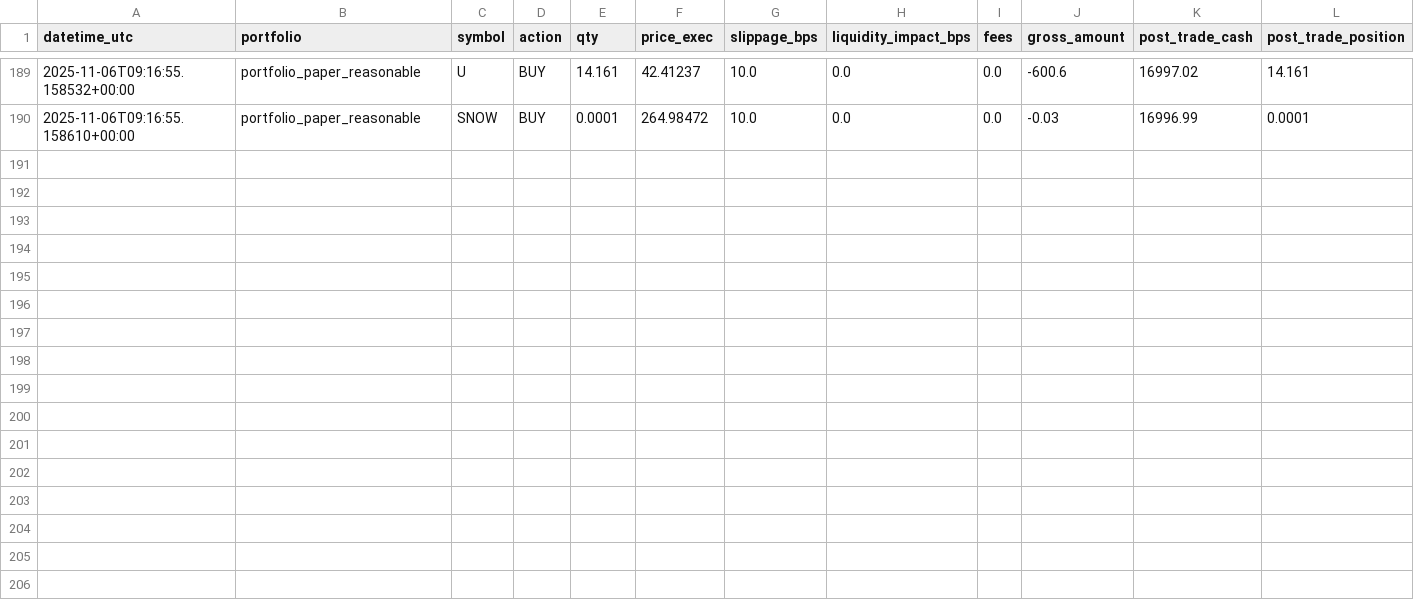
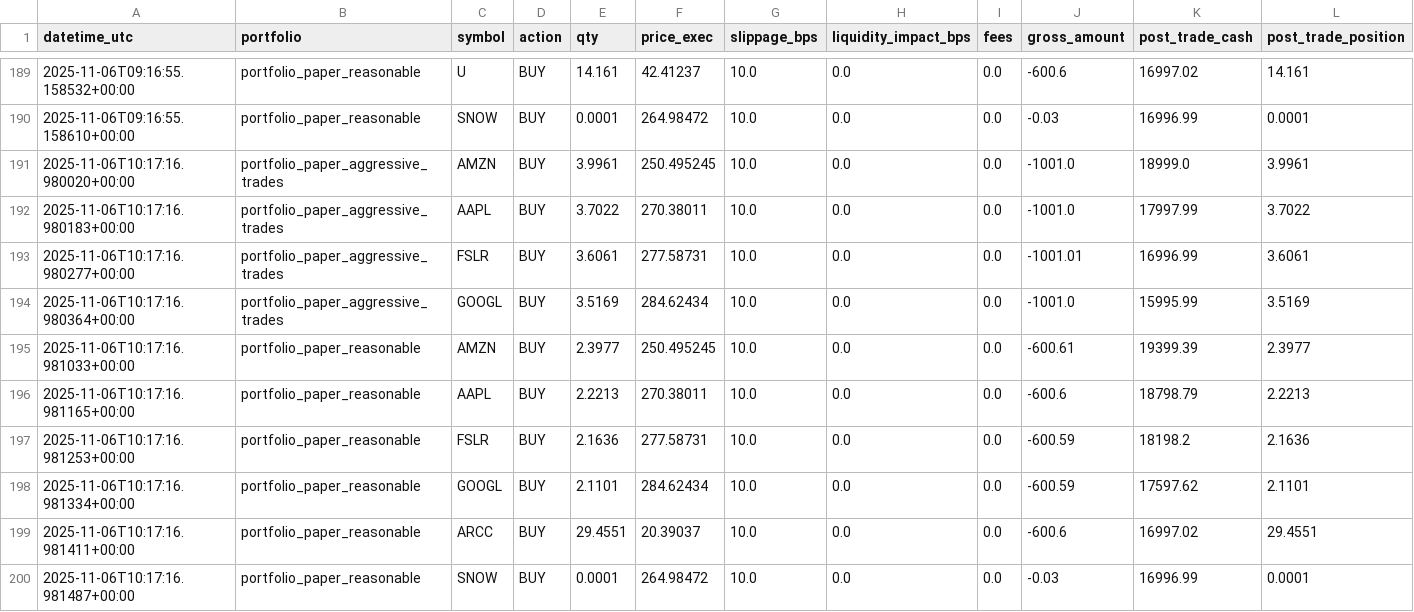
Before and after one commit to maximezac/alpacawireup, a CSV file: data/trades_ledger.csv, drawn as a sheet; only a part is shown, gaps mark what is left out; rows hold the shown columns only; the diff names each change by its address in the sheet, - before the commit and + after, or states it on an @@ line.

```diff
--- a/data/trades_ledger.csv
+++ b/data/trades_ledger.csv
+row 191: 2025-11-06T10:17:16.980020+00:00 | portfolio_paper_aggressive_trades | AMZN | BUY | 3.9961 | 250.495245 | 10.0 | 0.0 | 0.0 | -1001.0 | 18999.0 | 3.9961
+row 192: 2025-11-06T10:17:16.980183+00:00 | portfolio_paper_aggressive_trades | AAPL | BUY | 3.7022 | 270.38011 | 10.0 | 0.0 | 0.0 | -1001.0 | 17997.99 | 3.7022
+row 193: 2025-11-06T10:17:16.980277+00:00 | portfolio_paper_aggressive_trades | FSLR | BUY | 3.6061 | 277.58731 | 10.0 | 0.0 | 0.0 | -1001.01 | 16996.99 | 3.6061
+row 194: 2025-11-06T10:17:16.980364+00:00 | portfolio_paper_aggressive_trades | GOOGL | BUY | 3.5169 | 284.62434 | 10.0 | 0.0 | 0.0 | -1001.0 | 15995.99 | 3.5169
+row 195: 2025-11-06T10:17:16.981033+00:00 | portfolio_paper_reasonable | AMZN | BUY | 2.3977 | 250.495245 | 10.0 | 0.0 | 0.0 | -600.61 | 19399.39 | 2.3977
+row 196: 2025-11-06T10:17:16.981165+00:00 | portfolio_paper_reasonable | AAPL | BUY | 2.2213 | 270.38011 | 10.0 | 0.0 | 0.0 | -600.6 | 18798.79 | 2.2213
+row 197: 2025-11-06T10:17:16.981253+00:00 | portfolio_paper_reasonable | FSLR | BUY | 2.1636 | 277.58731 | 10.0 | 0.0 | 0.0 | -600.59 | 18198.2 | 2.1636
+row 198: 2025-11-06T10:17:16.981334+00:00 | portfolio_paper_reasonable | GOOGL | BUY | 2.1101 | 284.62434 | 10.0 | 0.0 | 0.0 | -600.59 | 17597.62 | 2.1101
+row 199: 2025-11-06T10:17:16.981411+00:00 | portfolio_paper_reasonable | ARCC | BUY | 29.4551 | 20.39037 | 10.0 | 0.0 | 0.0 | -600.6 | 16997.02 | 29.4551
+row 200: 2025-11-06T10:17:16.981487+00:00 | portfolio_paper_reasonable | SNOW | BUY | 0.0001 | 264.98472 | 10.0 | 0.0 | 0.0 | -0.03 | 16996.99 | 0.0001
```
Also changed, not shown: 5 other files.
